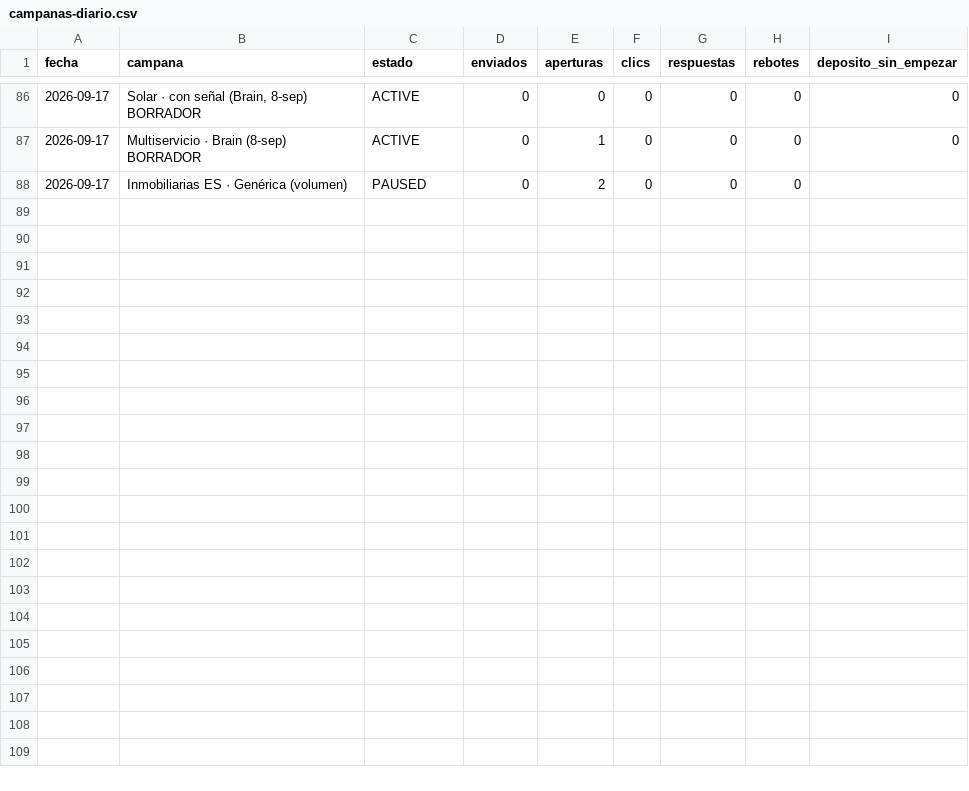
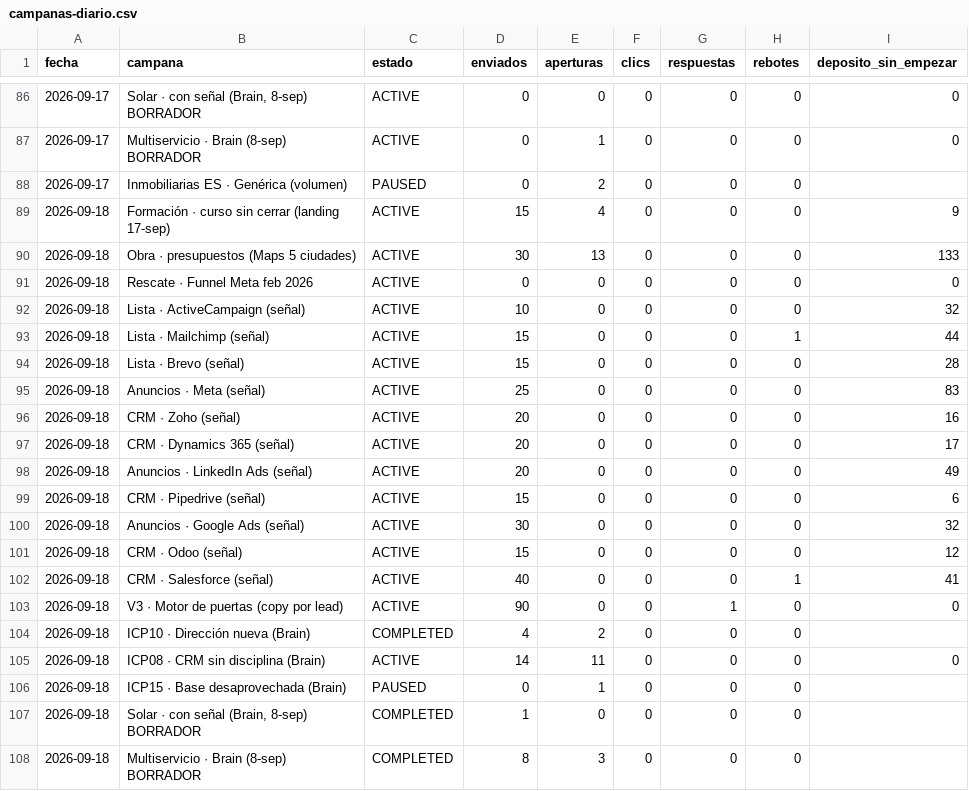
Before and after one commit to qualivo-sys/qualivo, a CSV file: captacion/datos/campanas-diario.csv, drawn as a sheet; only a part is shown, gaps mark what is left out.

```diff
--- a/captacion/datos/campanas-diario.csv
+++ b/captacion/datos/campanas-diario.csv
@@ -88 +88,21 @@ fecha,campana,estado,enviados,aperturas,clics,respuestas,rebotes,deposito_sin_em
 2026-09-17,Inmobiliarias ES · Genérica (volumen),PAUSED,0,2,0,0,0,
+2026-09-18,Formación · curso sin cerrar (landing 17-sep),ACTIVE,15,4,0,0,0,9
+2026-09-18,Obra · presupuestos (Maps 5 ciudades),ACTIVE,30,13,0,0,0,133
+2026-09-18,Rescate · Funnel Meta feb 2026,ACTIVE,0,0,0,0,0,0
+2026-09-18,Lista · ActiveCampaign (señal),ACTIVE,10,0,0,0,0,32
+2026-09-18,Lista · Mailchimp (señal),ACTIVE,15,0,0,0,1,44
+2026-09-18,Lista · Brevo (señal),ACTIVE,15,0,0,0,0,28
+2026-09-18,Anuncios · Meta (señal),ACTIVE,25,0,0,0,0,83
+2026-09-18,CRM · Zoho (señal),ACTIVE,20,0,0,0,0,16
+2026-09-18,CRM · Dynamics 365 (señal),ACTIVE,20,0,0,0,0,17
+2026-09-18,Anuncios · LinkedIn Ads (señal),ACTIVE,20,0,0,0,0,49
+2026-09-18,CRM · Pipedrive (señal),ACTIVE,15,0,0,0,0,6
+2026-09-18,Anuncios · Google Ads (señal),ACTIVE,30,0,0,0,0,32
+2026-09-18,CRM · Odoo (señal),ACTIVE,15,0,0,0,0,12
+2026-09-18,CRM · Salesforce (señal),ACTIVE,40,0,0,0,1,41
+2026-09-18,V3 · Motor de puertas (copy por lead),ACTIVE,90,0,0,1,0,0
+2026-09-18,ICP10 · Dirección nueva (Brain),COMPLETED,4,2,0,0,0,
+2026-09-18,ICP08 · CRM sin disciplina (Brain),ACTIVE,14,11,0,0,0,0
+2026-09-18,ICP15 · Base desaprovechada (Brain),PAUSED,0,1,0,0,0,
+2026-09-18,"Solar · con señal (Brain, 8-sep) BORRADOR",COMPLETED,1,0,0,0,0,
+2026-09-18,Multiservicio · Brain (8-sep) BORRADOR,COMPLETED,8,3,0,0,0,
```
Also changed, not shown: captacion/datos/embudo-ghl.csv, captacion/datos/funnel-diario.csv, 1 other file.
